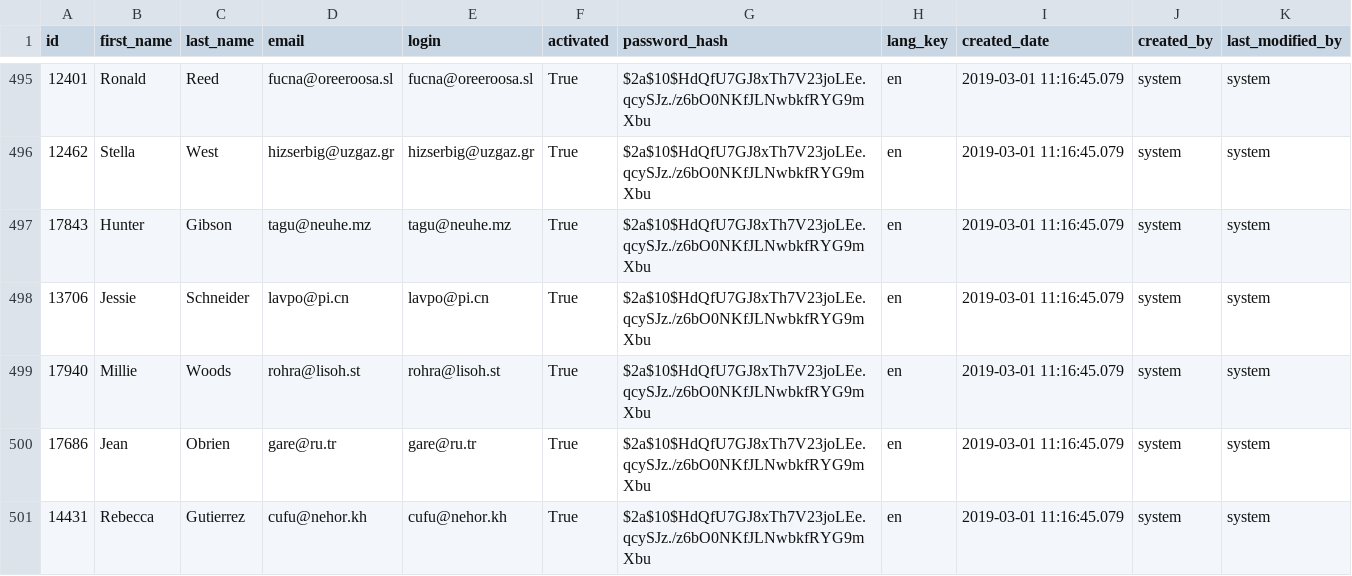
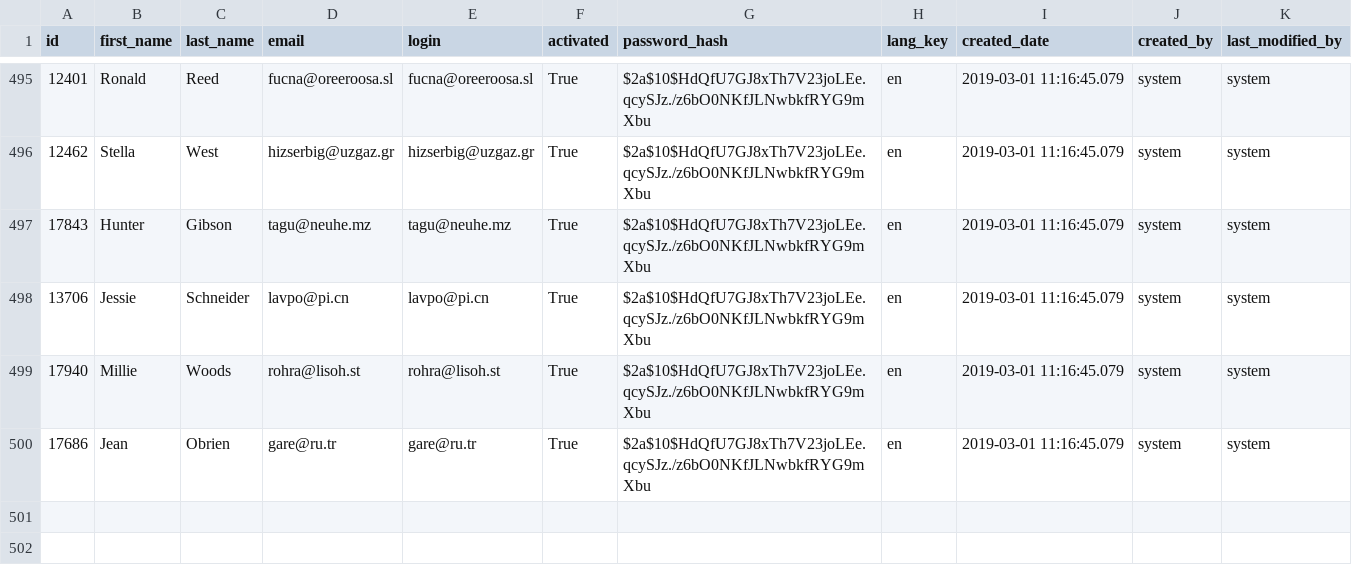
Before and after one commit to thomasbigger584/Item-Recommender, a CSV file: app/data/user_seed/user_seed_data1500.csv, drawn as a sheet; only a part is shown, gaps mark what is left out; the diff names each change by its address in the sheet, - before the commit and + after, or states it on an @@ line.

```diff
--- a/app/data/user_seed/user_seed_data1500.csv
+++ b/app/data/user_seed/user_seed_data1500.csv
-row 501: 14431 | Rebecca | Gutierrez | cufu@nehor.kh | cufu@nehor.kh | True | $2a$10$HdQfU7GJ8xTh7V23joLEe.qcySJz./z6bO0NKfJLNwbkfRYG9mXbu | en | 2019-03-01 11:16:45.079 | system | system
```
Also changed, not shown: app/data/user_seed/user_seed_data1000.csv, app/data/user_seed/user_seed_data2000.csv, 17 other files.
